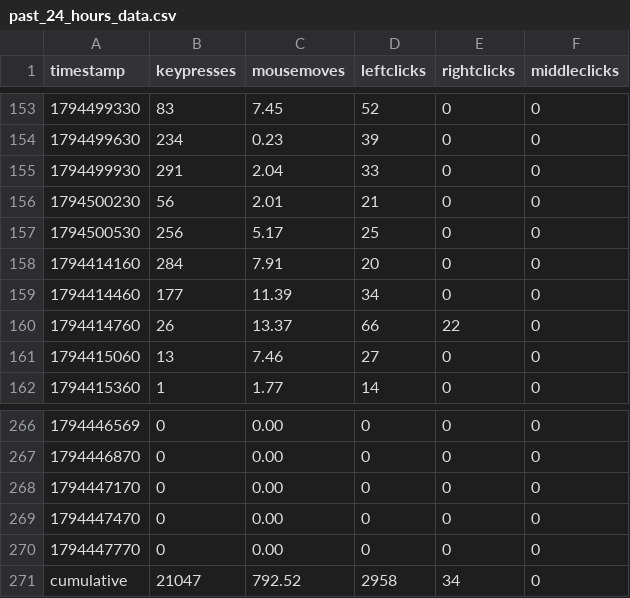
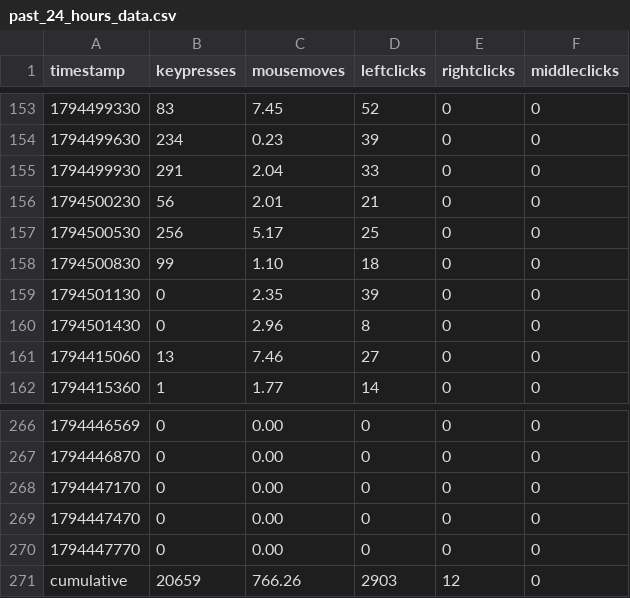
Before and after one commit to bilals12/see, a CSV file: past_24_hours_data.csv, drawn as a sheet; only a part is shown, gaps mark what is left out.

```diff
--- a/past_24_hours_data.csv
+++ b/past_24_hours_data.csv
@@ -157,5 +157,5 @@ timestamp,keypresses,mousemoves,leftclicks,rightclicks,middleclicks
 1794500530,256,5.17,25,0,0
-1794414160,284,7.91,20,0,0
-1794414460,177,11.39,34,0,0
-1794414760,26,13.37,66,22,0
+1794500830,99,1.10,18,0,0
+1794501130,0,2.35,39,0,0
+1794501430,0,2.96,8,0,0
 1794415060,13,7.46,27,0,0
@@ -270,2 +270,2 @@ timestamp,keypresses,mousemoves,leftclicks,rightclicks,middleclicks
 1794447770,0,0.00,0,0,0
-cumulative,21047,792.52,2958,34,0
+cumulative,20659,766.26,2903,12,0
```
Also changed, not shown: 1 other file.
